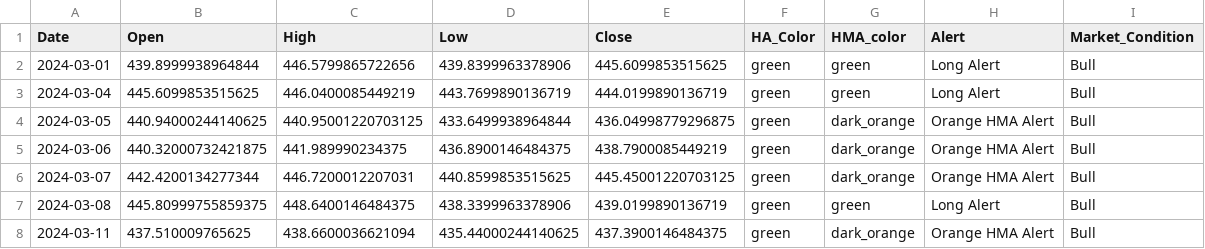
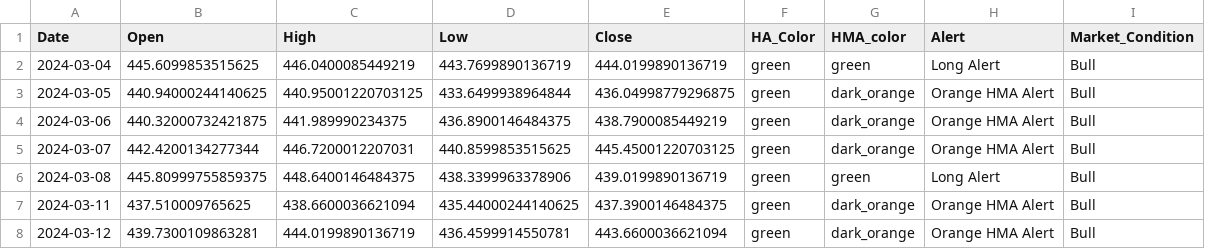
Before and after one commit to rbnyng/trend_alert, a CSV file: last_seven_days.csv, drawn as a sheet.

```diff
--- a/last_seven_days.csv
+++ b/last_seven_days.csv
@@ -1,3 +1,2 @@
 Date,Open,High,Low,Close,HA_Color,HMA_color,Alert,Market_Condition
-2024-03-01,439.8999938964844,446.5799865722656,439.8399963378906,445.6099853515625,green,green,Long Alert,Bull
 2024-03-04,445.6099853515625,446.0400085449219,443.7699890136719,444.0199890136719,green,green,Long Alert,Bull
@@ -8 +7,2 @@ Date,Open,High,Low,Close,HA_Color,HMA_color,Alert,Market_Condition
 2024-03-11,437.510009765625,438.6600036621094,435.44000244140625,437.3900146484375,green,dark_orange,Orange HMA Alert,Bull
+2024-03-12,439.7300109863281,444.0199890136719,436.4599914550781,443.6600036621094,green,dark_orange,Orange HMA Alert,Bull
```
